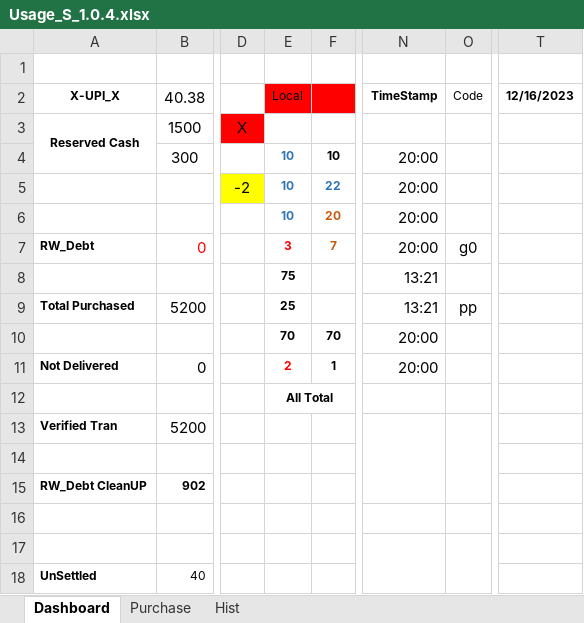
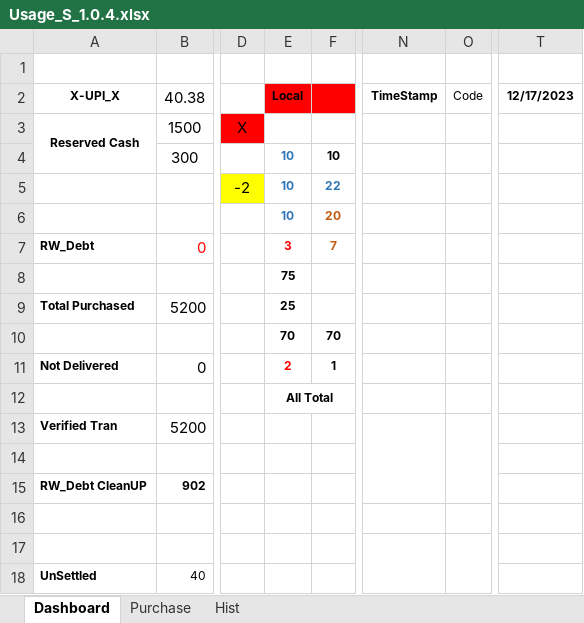
Before and after one commit to sawanCoder11/System_Work_RW, an Excel workbook: Usage_S_1.0.4.xlsx, sheet Dashboard, drawn as a sheet; only a part is shown, gaps mark what is left out; values as stored, in another font and other column widths than the file's, no borders; the diff names each change by its address in the sheet, - before the commit and + after, or states it on an @@ line.

```diff
--- a/Usage_S_1.0.4.xlsx (sheet Dashboard)
+++ b/Usage_S_1.0.4.xlsx (sheet Dashboard)
-E2 bold: off
+E2 bold: on
-T2: 12/16/2023
+T2: 12/17/2023
-N4:N7 (TimeStamp): 20:00
+N4:N7 (TimeStamp): (empty)
-O7 (Code): g0
+O7 (Code): (empty)
-N8:N9 (TimeStamp): 13:21
+N8:N9 (TimeStamp): (empty)
-O9 (Code): pp
+O9 (Code): (empty)
-N10:N11 (TimeStamp): 20:00
+N10:N11 (TimeStamp): (empty)
```
Also changed, not shown: sheet Hist, System_2.1.3.xlsx.
